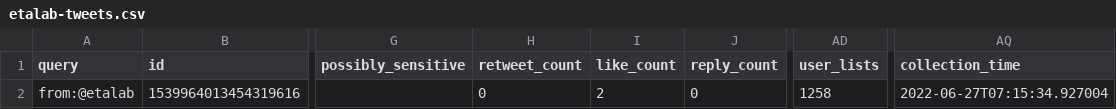
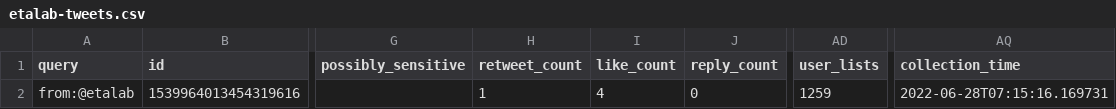
Before and after one commit to taniki/datagouvfr-tweets, a CSV file: etalab-tweets.csv, drawn as a sheet; only a part is shown, gaps mark what is left out; the diff names each change by its address in the sheet, - before the commit and + after, or states it on an @@ line.

```diff
--- a/etalab-tweets.csv
+++ b/etalab-tweets.csv
-H2 (retweet_count): 0
+H2 (retweet_count): 1
-I2 (like_count): 2
+I2 (like_count): 4
-AD2 (user_lists): 1258
+AD2 (user_lists): 1259
-AQ2 (collection_time): 2022-06-27T07:15:34.927004
+AQ2 (collection_time): 2022-06-28T07:15:16.169731
```
